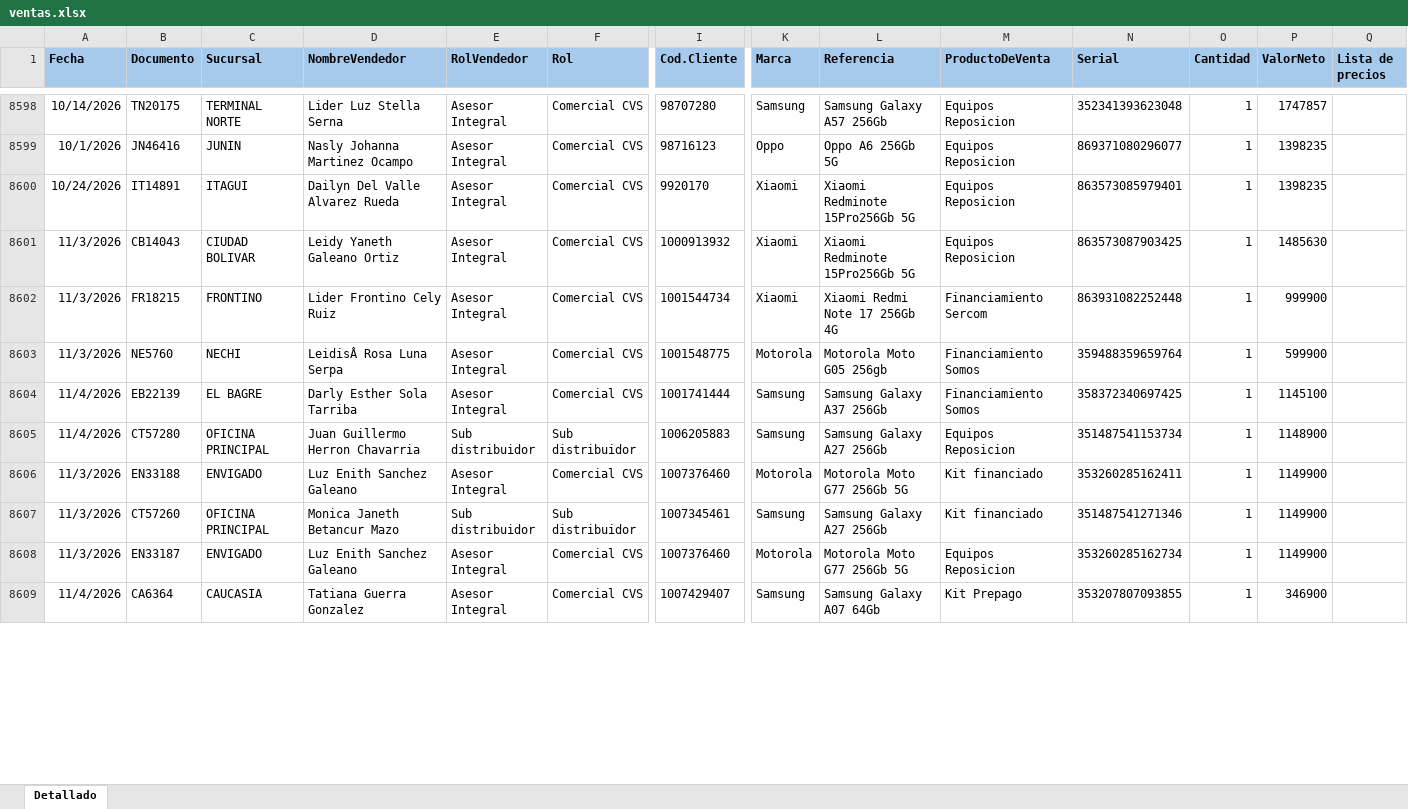
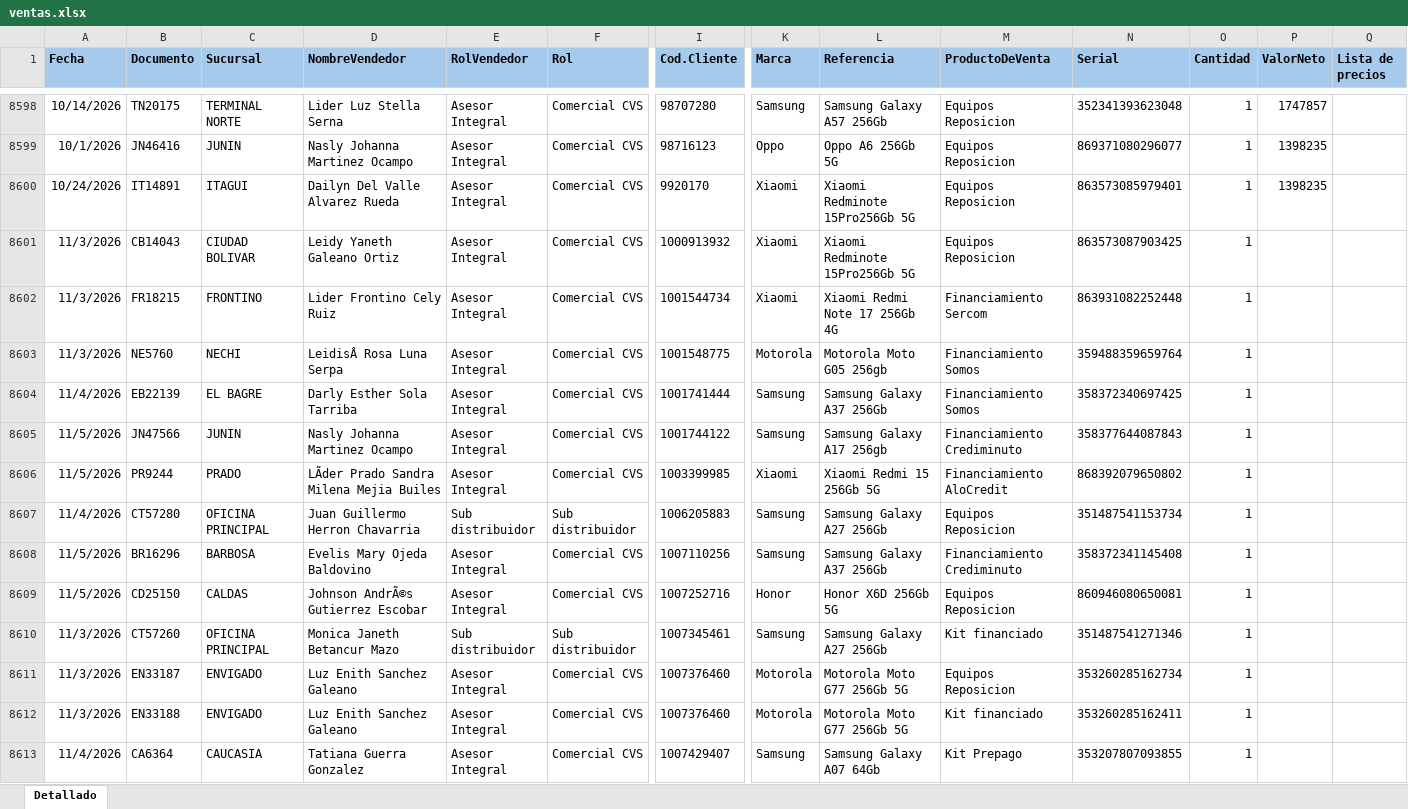
Before and after one commit to Paolam1903/EQUIPOS, an Excel workbook: ventas.xlsx, sheet Detallado, drawn as a sheet; only a part is shown, gaps mark what is left out; values as stored, in another font and other column widths than the file's, no borders; conditional formats not drawn; removed rows and columns are numbered as before the commit, all else as after; rows hold the shown columns only; the diff covers the shown part only; the diff names each change by its address in the sheet, - before the commit and + after, or states it on an @@ line.

```diff
--- a/ventas.xlsx (sheet Detallado)
+++ b/ventas.xlsx (sheet Detallado)
-P8601 (ValorNeto): 1485630
+P8601 (ValorNeto): (empty)
-P8602 (ValorNeto): 999900
+P8602 (ValorNeto): (empty)
-P8603 (ValorNeto): 599900
+P8603 (ValorNeto): (empty)
-P8604 (ValorNeto): 1145100
+P8604 (ValorNeto): (empty)
+row 8605: 11/5/2026 | JN47566 | JUNIN | Nasly Johanna Martinez Ocampo | Asesor Integral | Comercial CVS | 1001744122 | Samsung | Samsung Galaxy A17 256gb | Financiamiento Crediminuto | 358377644087843 | 1
+row 8606: 11/5/2026 | PR9244 | PRADO | LÃder Prado Sandra Milena Mejia Builes | Asesor Integral | Comercial CVS | 1003399985 | Xiaomi | Xiaomi Redmi 15 256Gb 5G | Financiamiento AloCredit | 868392079650802 | 1
-P8607 (ValorNeto): 1148900
+P8607 (ValorNeto): (empty)
-row 8606: 11/3/2026 | EN33188 | ENVIGADO | Luz Enith Sanchez Galeano | Asesor Integral | Comercial CVS | 1007376460 | Motorola | Motorola Moto G77 256Gb 5G | Kit financiado | 353260285162411 | 1 | 1149900
+row 8608: 11/5/2026 | BR16296 | BARBOSA | Evelis Mary Ojeda Baldovino | Asesor Integral | Comercial CVS | 1007110256 | Samsung | Samsung Galaxy A37 256Gb | Financiamiento Crediminuto | 358372341145408 | 1
+row 8609: 11/5/2026 | CD25150 | CALDAS | Johnson AndrÃ©s Gutierrez Escobar | Asesor Integral | Comercial CVS | 1007252716 | Honor | Honor X6D 256Gb 5G | Equipos Reposicion | 860946080650081 | 1
-P8610:P8611 (ValorNeto): 1149900
+P8610:P8611 (ValorNeto): (empty)
+row 8612: 11/3/2026 | EN33188 | ENVIGADO | Luz Enith Sanchez Galeano | Asesor Integral | Comercial CVS | 1007376460 | Motorola | Motorola Moto G77 256Gb 5G | Kit financiado | 353260285162411 | 1
-P8613 (ValorNeto): 346900
+P8613 (ValorNeto): (empty)
```
Also changed, not shown: 45 added rows, 4 removed rows and 155 edited cells elsewhere in this sheet, 1 other file.
